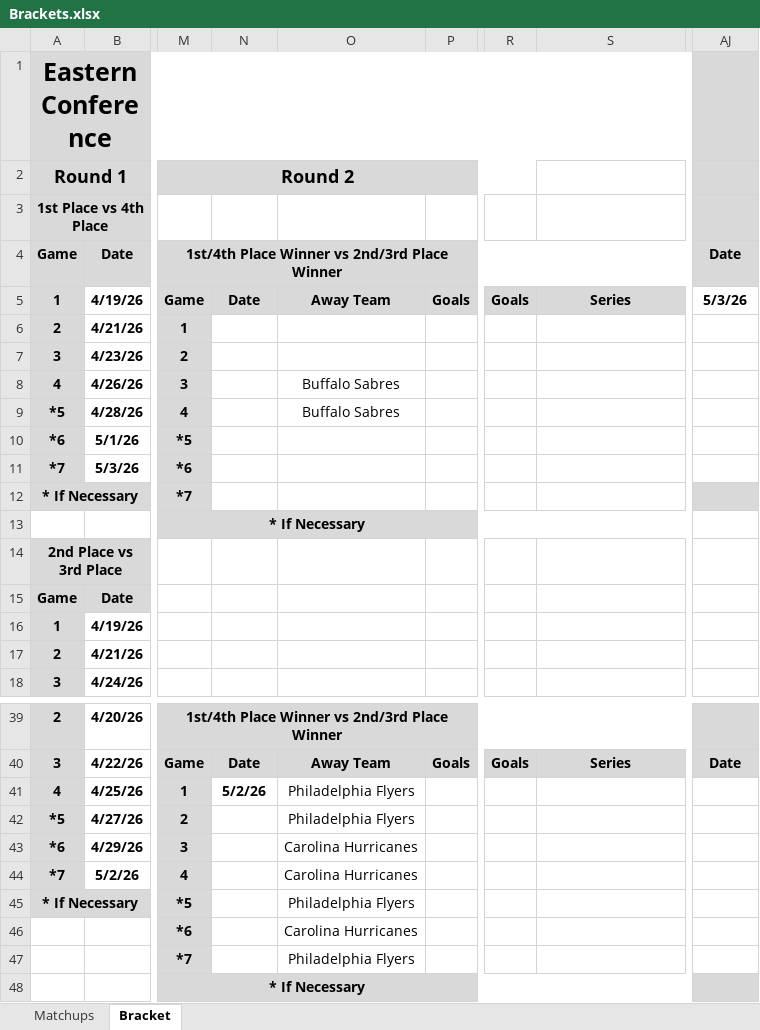
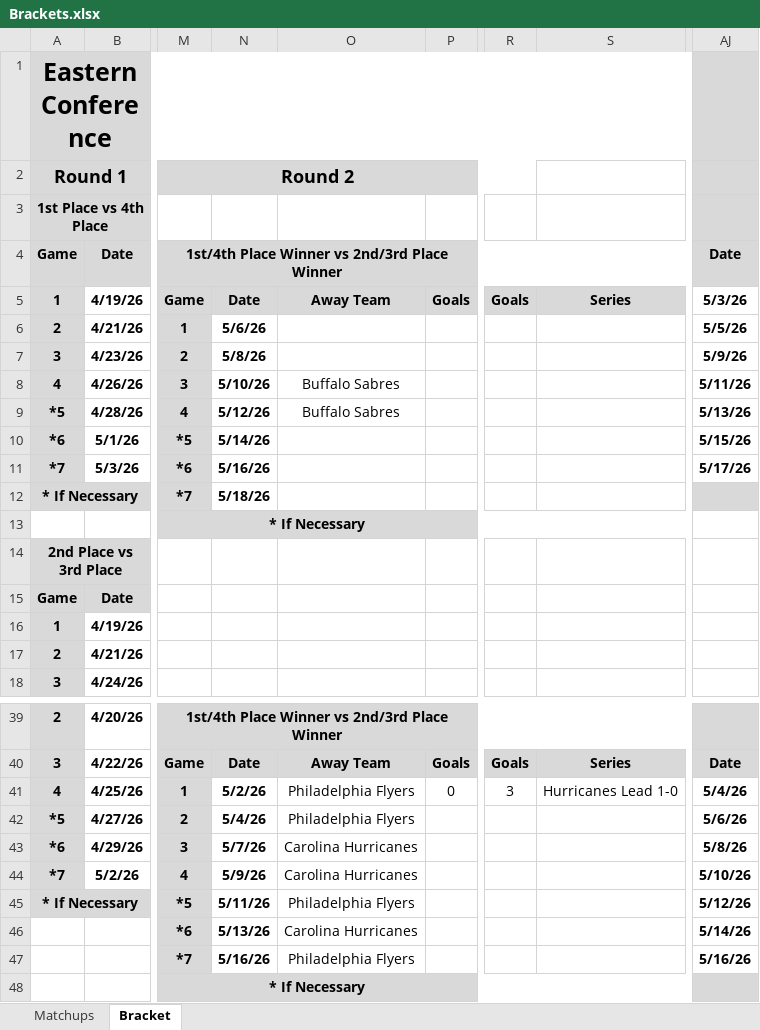
Before and after one commit to cmwrite/NHLStats, an Excel workbook: 2025_2026/Playoffs/Brackets.xlsx, sheet Bracket, drawn as a sheet; only a part is shown, gaps mark what is left out; values as stored, in another font and other column widths than the file's, no borders; the diff names each change by its address in the sheet, - before the commit and + after, or states it on an @@ line.

Commit message:
Updated Playoff Brackets
Data Input to EOD 5/2/26

```diff
--- a/2025_2026/Playoffs/Brackets.xlsx (sheet Bracket)
+++ b/2025_2026/Playoffs/Brackets.xlsx (sheet Bracket)
-N6: (empty)
+N6: 5/6/26
-AJ6: (empty)
+AJ6: 5/5/26
-N7: (empty)
+N7: 5/8/26
-AJ7: (empty)
+AJ7: 5/9/26
-N8: (empty)
+N8: 5/10/26
-AJ8: (empty)
+AJ8: 5/11/26
-N9: (empty)
+N9: 5/12/26
-AJ9: (empty)
+AJ9: 5/13/26
-N10: (empty)
+N10: 5/14/26
-AJ10: (empty)
+AJ10: 5/15/26
-N11: (empty)
+N11: 5/16/26
-AJ11: (empty)
+AJ11: 5/17/26
-N12: (empty)
+N12: 5/18/26
-P41: (empty)
+P41: 0
-R41: (empty)
+R41: 3
-S41: (empty)
+S41: Hurricanes Lead 1-0
-AJ41: (empty)
+AJ41: 5/4/26
-N42: (empty)
+N42: 5/4/26
-AJ42: (empty)
+AJ42: 5/6/26
-N43: (empty)
+N43: 5/7/26
-AJ43: (empty)
+AJ43: 5/8/26
-N44: (empty)
+N44: 5/9/26
-AJ44: (empty)
+AJ44: 5/10/26
-N45: (empty)
+N45: 5/11/26
-AJ45: (empty)
+AJ45: 5/12/26
-N46: (empty)
+N46: 5/13/26
-AJ46: (empty)
+AJ46: 5/14/26
-N47: (empty)
+N47: 5/16/26
-AJ47: (empty)
+AJ47: 5/16/26
```
